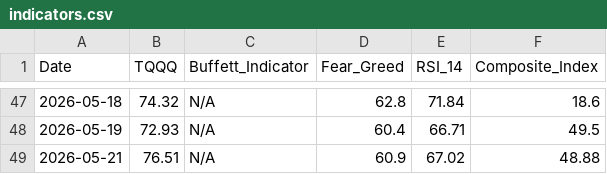
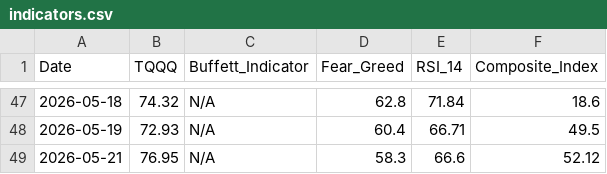
Before and after one commit to etech-symantec/stock, a CSV file: data/indicators.csv, drawn as a sheet; only a part is shown, gaps mark what is left out.

```diff
--- a/data/indicators.csv
+++ b/data/indicators.csv
@@ -48,2 +48,2 @@ Date,TQQQ,Buffett_Indicator,Fear_Greed,RSI_14,Composite_Index
 2026-05-19,72.93,N/A,60.4,66.71,49.5
-2026-05-21,76.51,N/A,60.9,67.02,48.88
+2026-05-21,76.95,N/A,58.3,66.6,52.12
```
